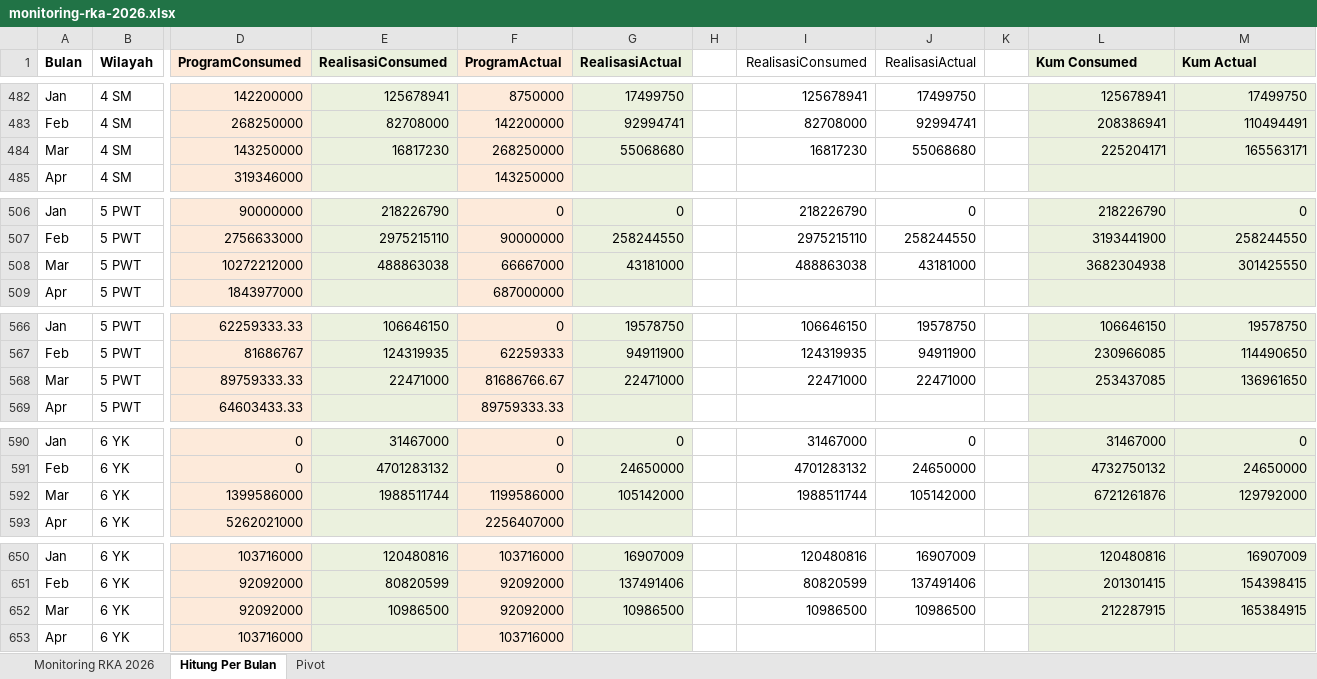
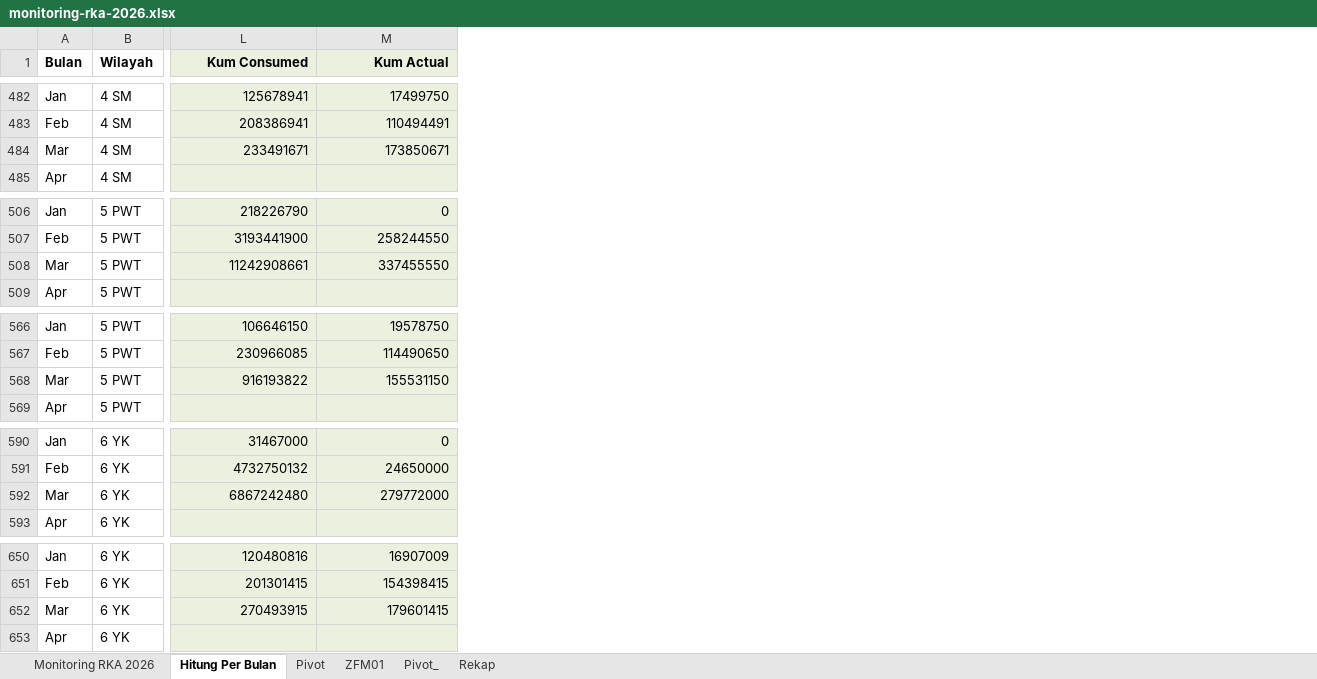
Before and after one commit to sanusizulfirmanlubis/mb52-data, an Excel workbook: data/monitoring-rka-2026.xlsx, sheet Hitung Per Bulan, drawn as a sheet; only a part is shown, gaps mark what is left out; values as stored, in another font and other column widths than the file's, no borders; the diff covers the shown part only; the diff names each change by its address in the sheet, - before the commit and + after, or states it on an @@ line.

```diff
--- a/data/monitoring-rka-2026.xlsx (sheet Hitung Per Bulan)
+++ b/data/monitoring-rka-2026.xlsx (sheet Hitung Per Bulan)
+sheet tab: ZFM01
+sheet tab: Pivot_
+sheet tab: Rekap
@@ column D (ProgramConsumed) hidden, rows 482-485: 142200000 | 268250000 | 143250000 | 319346000; rows 506-509: 90000000 | 2756633000 | 10272212000 | 1843977000; rows 566-569: 62259333.33 | 81686767 | 89759333.33 | 64603433.33; rows 590-593: 0 | 0 | 1399586000 | 5262021000; rows 650-653: 103716000 | 92092000 | 92092000 | 103716000 @@
@@ column E (RealisasiConsumed) hidden, rows 482-484: 125678941 | 82708000 | 16817230; rows 506-508: 218226790 | 2975215110 | 488863038; rows 566-568: 106646150 | 124319935 | 22471000; rows 590-592: 31467000 | 4701283132 | 1988511744; rows 650-652: 120480816 | 80820599 | 10986500 @@
@@ column F (ProgramActual) hidden, rows 482-485: 8750000 | 142200000 | 268250000 | 143250000; rows 506-509: 0 | 90000000 | 66667000 | 687000000; rows 566-569: 0 | 62259333 | 81686766.67 | 89759333.33; rows 590-593: 0 | 0 | 1199586000 | 2256407000; rows 650-653: 103716000 | 92092000 | 92092000 | 103716000 @@
@@ column G (RealisasiActual) hidden, rows 482-484: 17499750 | 92994741 | 55068680; rows 506-508: 0 | 258244550 | 43181000; rows 566-568: 19578750 | 94911900 | 22471000; rows 590-592: 0 | 24650000 | 105142000; rows 650-652: 16907009 | 137491406 | 10986500 @@
@@ column H hidden, empty @@
@@ column I (RealisasiConsumed) hidden, rows 482-484: 125678941 | 82708000 | 16817230; rows 506-508: 218226790 | 2975215110 | 488863038; rows 566-568: 106646150 | 124319935 | 22471000; rows 590-592: 31467000 | 4701283132 | 1988511744; rows 650-652: 120480816 | 80820599 | 10986500 @@
@@ column J (RealisasiActual) hidden, rows 482-484: 17499750 | 92994741 | 55068680; rows 506-508: 0 | 258244550 | 43181000; rows 566-568: 19578750 | 94911900 | 22471000; rows 590-592: 0 | 24650000 | 105142000; rows 650-652: 16907009 | 137491406 | 10986500 @@
@@ column K hidden, empty @@
-L1:M1 alignment: left
+L1:M1 alignment: right
-L484 (Kum Consumed): 225204171
+L484 (Kum Consumed): 233491671
-M484 (Kum Actual): 165563171
+M484 (Kum Actual): 173850671
-L508 (Kum Consumed): 3682304938
+L508 (Kum Consumed): 11242908661
-M508 (Kum Actual): 301425550
+M508 (Kum Actual): 337455550
-L568 (Kum Consumed): 253437085
+L568 (Kum Consumed): 916193822
-M568 (Kum Actual): 136961650
+M568 (Kum Actual): 155531150
-L592 (Kum Consumed): 6721261876
+L592 (Kum Consumed): 6867242480
-M592 (Kum Actual): 129792000
+M592 (Kum Actual): 279772000
-L652 (Kum Consumed): 212287915
+L652 (Kum Consumed): 270493915
-M652 (Kum Actual): 165384915
+M652 (Kum Actual): 179601415
```
Also changed, not shown: 62 edited cells elsewhere in this sheet, formulas that keep their value, hidden cells.
